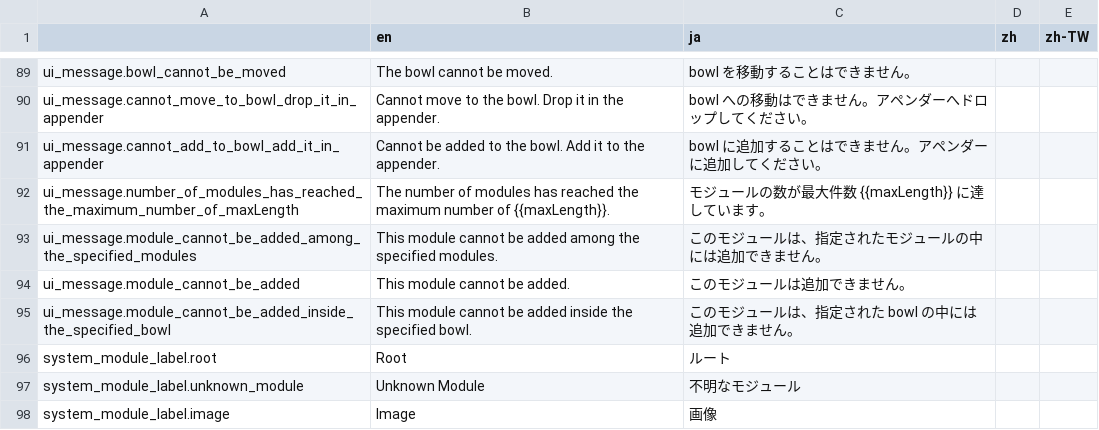
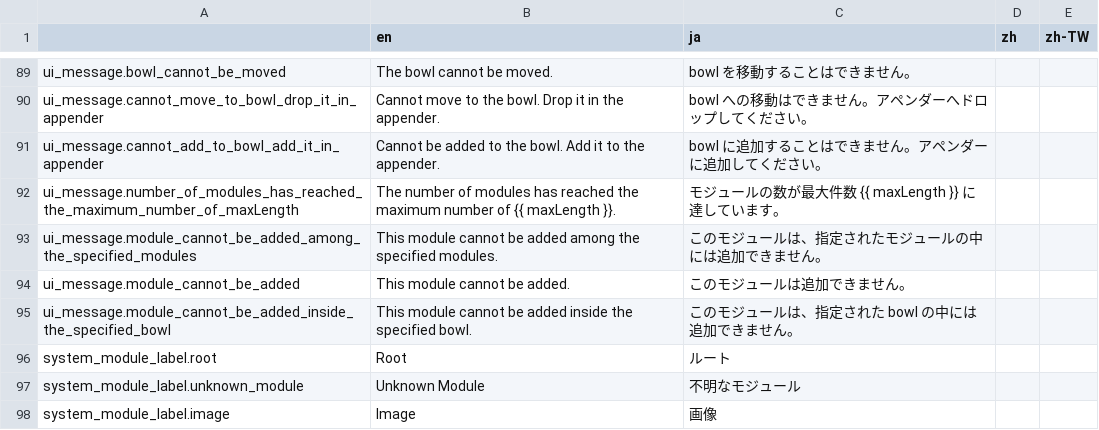
Before and after one commit to broccoli-html-editor/broccoli-html-editor, a CSV file: data/language.csv, drawn as a sheet; only a part is shown, gaps mark what is left out.

Commit message:
maxLength のサンプルを追加

```diff
--- a/data/language.csv
+++ b/data/language.csv
@@ -91,3 +91,3 @@ ui_message.cannot_move_to_bowl_drop_it_in_appender,"Cannot move to the bowl. Dro
 ui_message.cannot_add_to_bowl_add_it_in_appender,"Cannot be added to the bowl. Add it to the appender.","bowl に追加することはできません。アペンダーに追加してください。",,
-ui_message.number_of_modules_has_reached_the_maximum_number_of_maxLength,"The number of modules has reached the maximum number of {{maxLength}}.","モジュールの数が最大件数 {{maxLength}} に達しています。",,
+ui_message.number_of_modules_has_reached_the_maximum_number_of_maxLength,"The number of modules has reached the maximum number of {{ maxLength }}.","モジュールの数が最大件数 {{ maxLength }} に達しています。",,
 ui_message.module_cannot_be_added_among_the_specified_modules,"This module cannot be added among the specified modules.","このモジュールは、指定されたモジュールの中には追加できません。",,
```
Also changed, not shown: 2 other files.
